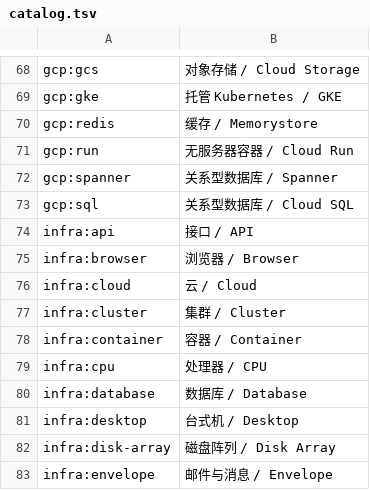
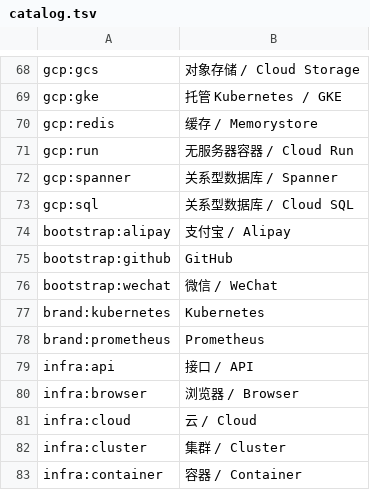
Before and after one commit to ljh-sh/icon, a TSV file: catalog.tsv, drawn as a sheet; only a part is shown, gaps mark what is left out; the shorter side is filled out with more unchanged rows.

Commit message:
feat: brand / bootstrap 两个分类 + 逐品牌的许可分析机制
新增两类带商标的图标,并把"逐个按许可分析"变成构建时的硬规则:

- brand:   官方渠道的 mark(kubernetes、prometheus —— 取自项目自己的仓)
- bootstrap: 第三方图标库的品牌图标(Bootstrap Icons,MIT 著作权)
- brands/<cat>-<concept>.md:每个品牌的许可记录 —— 著作权许可、商标权人、
  官方政策、使用限制、结论(ok / caution / withheld)、以及"没查到什么"
- 构建时:brand/bootstrap 的图标没有记录直接报错;记录里的 id 没有文件也报错;
  verdict=withheld 的图标不发布(分析留档)

首批发 5 条:
- bootstrap:alipay  caution —— 蚂蚁的公开条款只授权给签约合作方,
  "Any use of such marks must be authorized in writing by Ant Group"
- bootstrap:github  ok —— GitHub 商标政策明确允许"表示集成"
- bootstrap:wechat  caution —— 腾讯没有公开的第三方商标政策页(空白≠没约束)
- brand:kubernetes / brand:prometheus  ok —— LF Trademark Usage

页面上:品牌图标带"谨慎"角标,详情里显示结论、商标权人、政策链接、限制、复核日期
和完整的许可分析。

```diff
--- a/catalog.tsv
+++ b/catalog.tsv
@@ -73,2 +73,7 @@ gcp:spanner	关系型数据库 / Spanner
 gcp:sql	关系型数据库 / Cloud SQL
+bootstrap:alipay	支付宝 / Alipay
+bootstrap:github	GitHub
+bootstrap:wechat	微信 / WeChat
+brand:kubernetes	Kubernetes
+brand:prometheus	Prometheus
 infra:api	接口 / API
```
Also changed, not shown: 16 other files.
